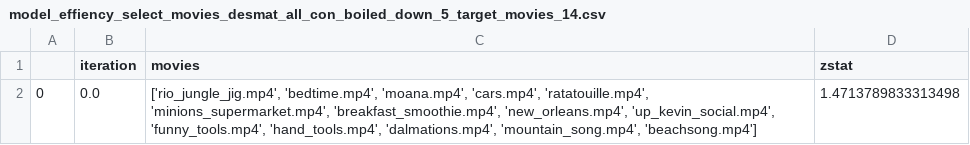
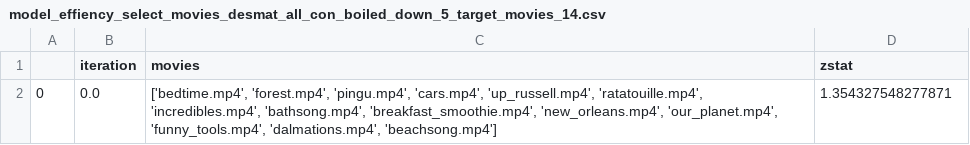
Before and after one commit to ClionaOD/perceptual_confounds, a CSV file: model_effiency_select_movies_desmat_all_con_boiled_down_5_target_movies_14.csv, drawn as a sheet.

```diff
--- a/model_effiency_select_movies_desmat_all_con_boiled_down_5_target_movies_14.csv
+++ b/model_effiency_select_movies_desmat_all_con_boiled_down_5_target_movies_14.csv
@@ -1,2 +1,2 @@
 ,iteration,movies,zstat
-0,0.0,"['rio_jungle_jig.mp4', 'bedtime.mp4', 'moana.mp4', 'cars.mp4', 'ratatouille.mp4', 'minions_supermarket.mp4', 'breakfast_smoothie.mp4', 'new_orleans.mp4', 'up_kevin_social.mp4', 'funny_tools.mp4', 'hand_tools.mp4', 'dalmations.mp4', 'mountain_song.mp4', 'beachsong.mp4']",1.4713789833313498
+0,0.0,"['bedtime.mp4', 'forest.mp4', 'pingu.mp4', 'cars.mp4', 'up_russell.mp4', 'ratatouille.mp4', 'incredibles.mp4', 'bathsong.mp4', 'breakfast_smoothie.mp4', 'new_orleans.mp4', 'our_planet.mp4', 'funny_tools.mp4', 'dalmations.mp4', 'beachsong.mp4']",1.354327548277871
```
Also changed, not shown: 10 other files.
